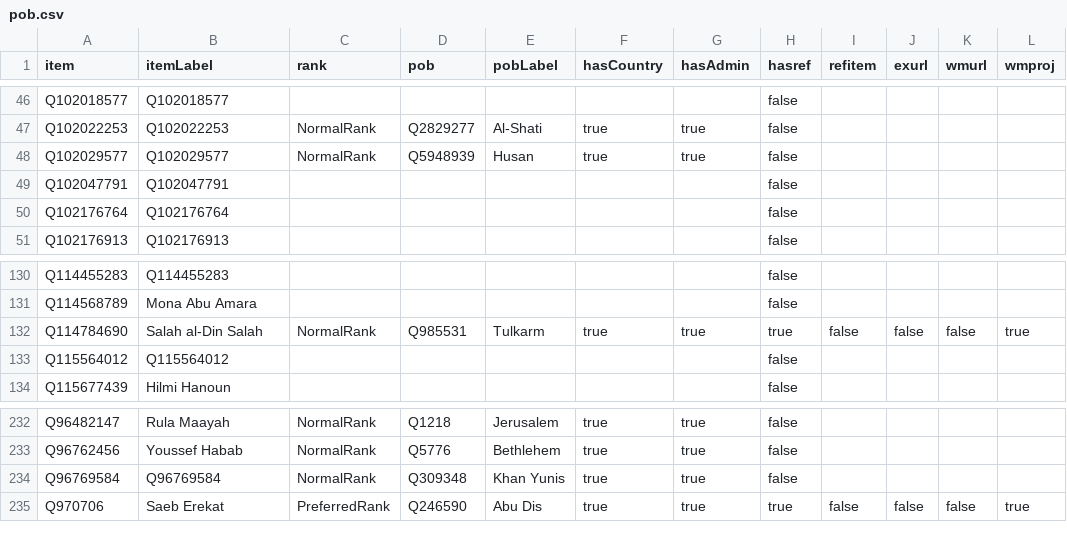
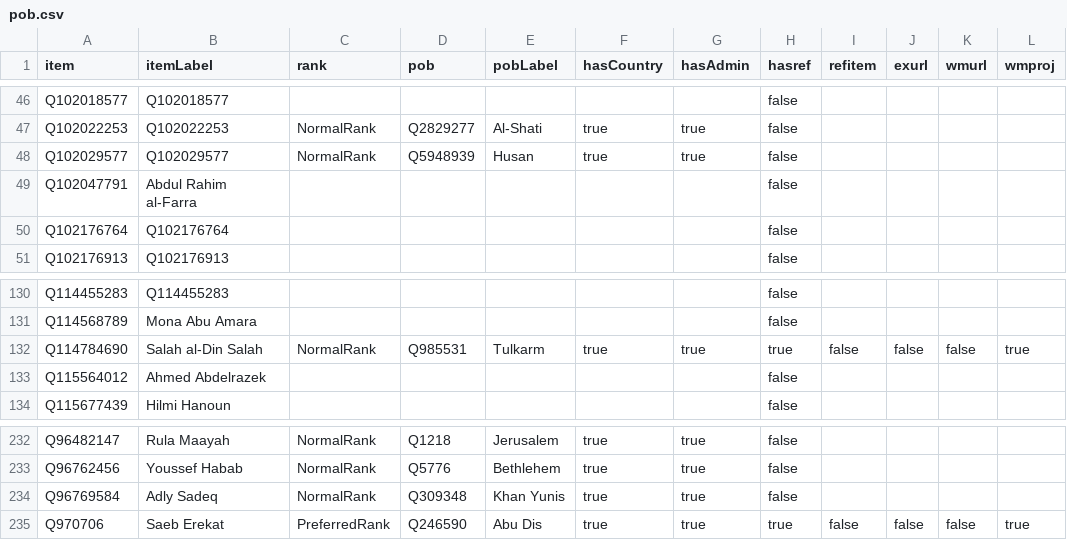
Before and after one commit to every-politician-scrapers/palestine, a CSV file: badges/rawdata/pob.csv, drawn as a sheet; only a part is shown, gaps mark what is left out.

```diff
--- a/badges/rawdata/pob.csv
+++ b/badges/rawdata/pob.csv
@@ -48,3 +48,3 @@ Q102022253,Q102022253,NormalRank,Q2829277,Al-Shati,true,true,false,,,,
 Q102029577,Q102029577,NormalRank,Q5948939,Husan,true,true,false,,,,
-Q102047791,Q102047791,,,,,,false,,,,
+Q102047791,Abdul Rahim al-Farra,,,,,,false,,,,
 Q102176764,Q102176764,,,,,,false,,,,
@@ -132,3 +132,3 @@ Q114568789,Mona Abu Amara,,,,,,false,,,,
 Q114784690,Salah al-Din Salah,NormalRank,Q985531,Tulkarm,true,true,true,false,false,false,true
-Q115564012,Q115564012,,,,,,false,,,,
+Q115564012,Ahmed Abdelrazek,,,,,,false,,,,
 Q115677439,Hilmi Hanoun,,,,,,false,,,,
@@ -233,3 +233,3 @@ Q96482147,Rula Maayah,NormalRank,Q1218,Jerusalem,true,true,false,,,,
 Q96762456,Youssef Habab,NormalRank,Q5776,Bethlehem,true,true,false,,,,
-Q96769584,Q96769584,NormalRank,Q309348,Khan Yunis,true,true,false,,,,
+Q96769584,Adly Sadeq,NormalRank,Q309348,Khan Yunis,true,true,false,,,,
 Q970706,Saeb Erekat,PreferredRank,Q246590,Abu Dis,true,true,true,false,false,false,true
```
